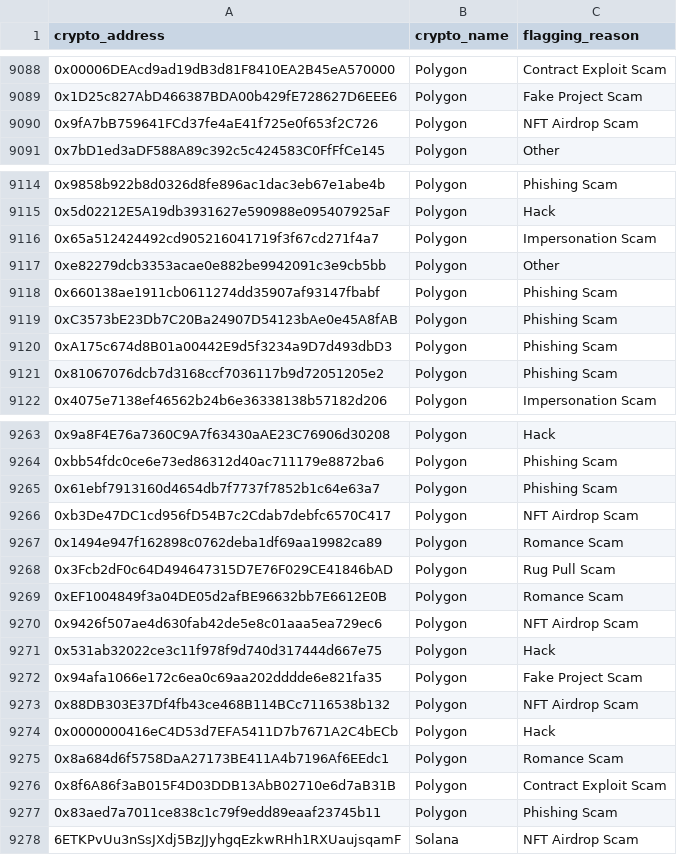
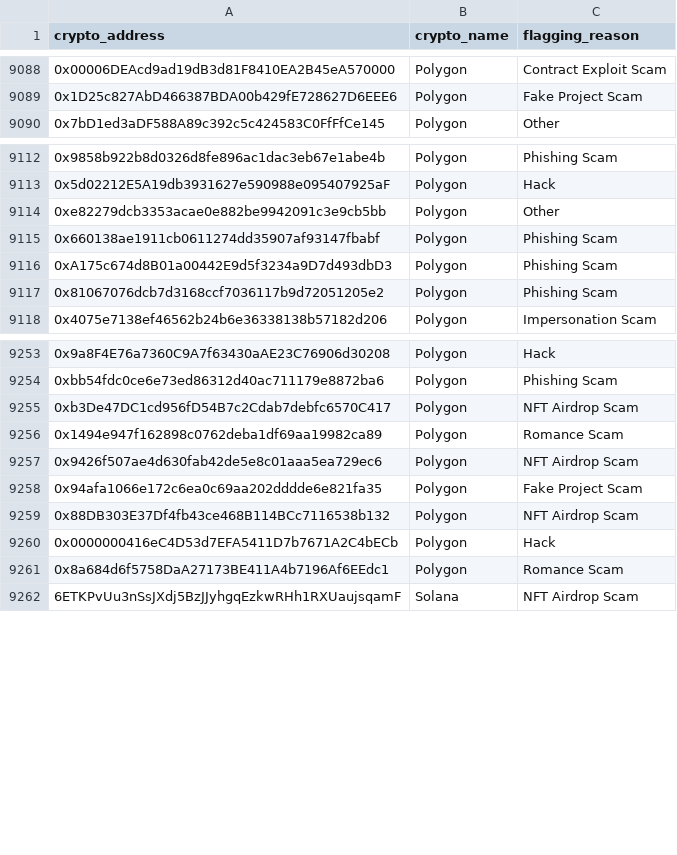
Before and after one commit to umairsiddique3171/flagged-crypto-scraper, a CSV file: data/data.csv, drawn as a sheet; only a part is shown, gaps mark what is left out; the diff covers the shown part only; the diff names each change by its address in the sheet, - before the commit and + after, or states it on an @@ line.

```diff
--- a/data/data.csv
+++ b/data/data.csv
-row 9090: 0x9fA7bB759641FCd37fe4aE41f725e0f653f2C726 | Polygon | NFT Airdrop Scam
-row 9116: 0x65a512424492cd905216041719f3f67cd271f4a7 | Polygon | Impersonation Scam
-row 9119: 0xC3573bE23Db7C20Ba24907D54123bAe0e45A8fAB | Polygon | Phishing Scam
-row 9265: 0x61ebf7913160d4654db7f7737f7852b1c64e63a7 | Polygon | Phishing Scam
-row 9268: 0x3Fcb2dF0c64D494647315D7E76F029CE41846bAD | Polygon | Rug Pull Scam
-row 9269: 0xEF1004849f3a04DE05d2afBE96632bb7E6612E0B | Polygon | Romance Scam
-row 9271: 0x531ab32022ce3c11f978f9d740d317444d667e75 | Polygon | Hack
-row 9276: 0x8f6A86f3aB015F4D03DDB13AbB02710e6d7aB31B | Polygon | Contract Exploit Scam
-row 9277: 0x83aed7a7011ce838c1c79f9edd89eaaf23745b11 | Polygon | Phishing Scam
```
Also changed, not shown: 7 removed rows elsewhere in this file, cryptoscraper/cryptoscraper/spiders/data.csv, 1 other file.
